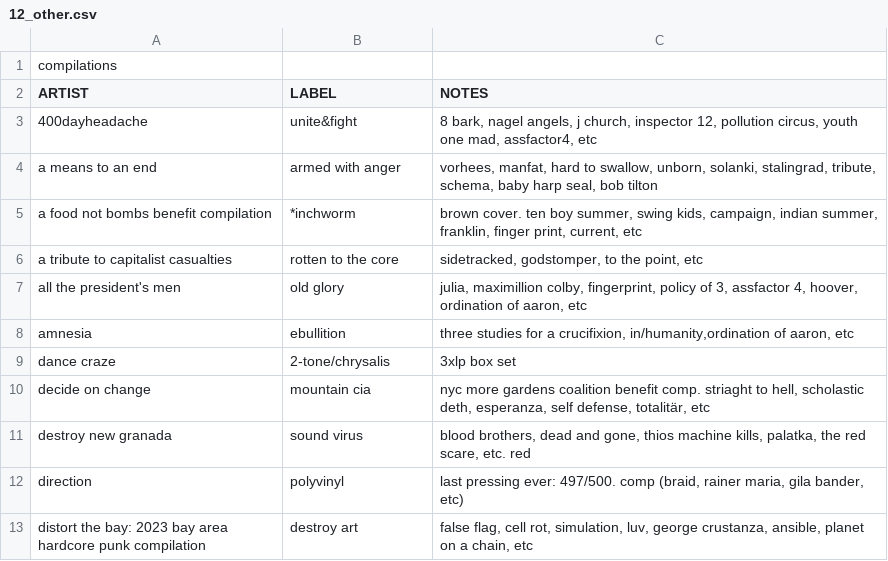
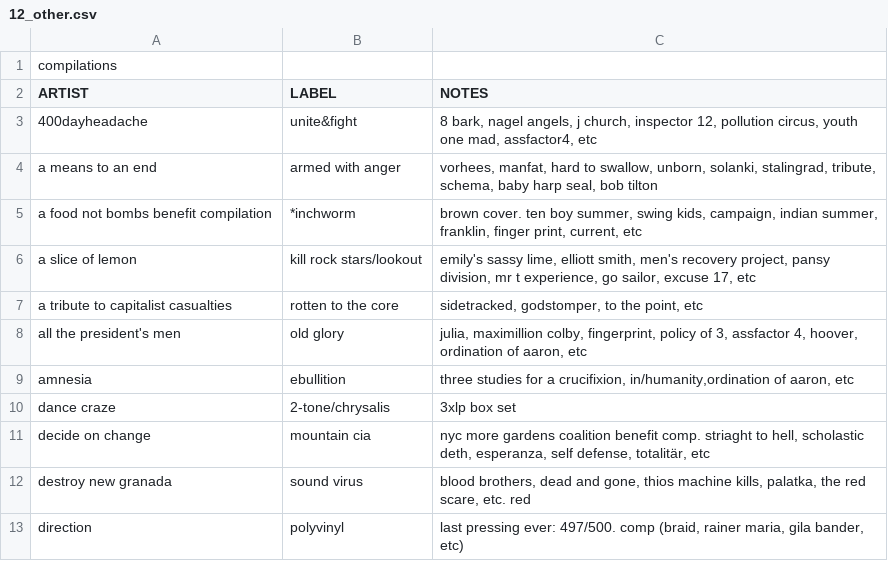
Before and after one commit to okjjj/tradelist, a CSV file: 12_other.csv, drawn as a sheet; only a part is shown; the shorter side is filled out with more unchanged rows.

```diff
--- a/12_other.csv
+++ b/12_other.csv
@@ -5,2 +5,3 @@ a means to an end,armed with anger,"vorhees, manfat, hard to swallow, unborn, so
 "a food not bombs benefit compilation","*inchworm","brown cover. ten boy summer, swing kids, campaign, indian summer, franklin, finger print, current, etc"
+a slice of lemon,"kill rock stars/lookout","emily's sassy lime, elliott smith, men's recovery project, pansy division, mr t experience, go sailor, excuse 17, etc"
 "a tribute to capitalist casualties","rotten to the core","sidetracked, godstomper, to the point, etc"
```
Also changed, not shown: 12.csv, 12_splits.csv, 2 other files.
